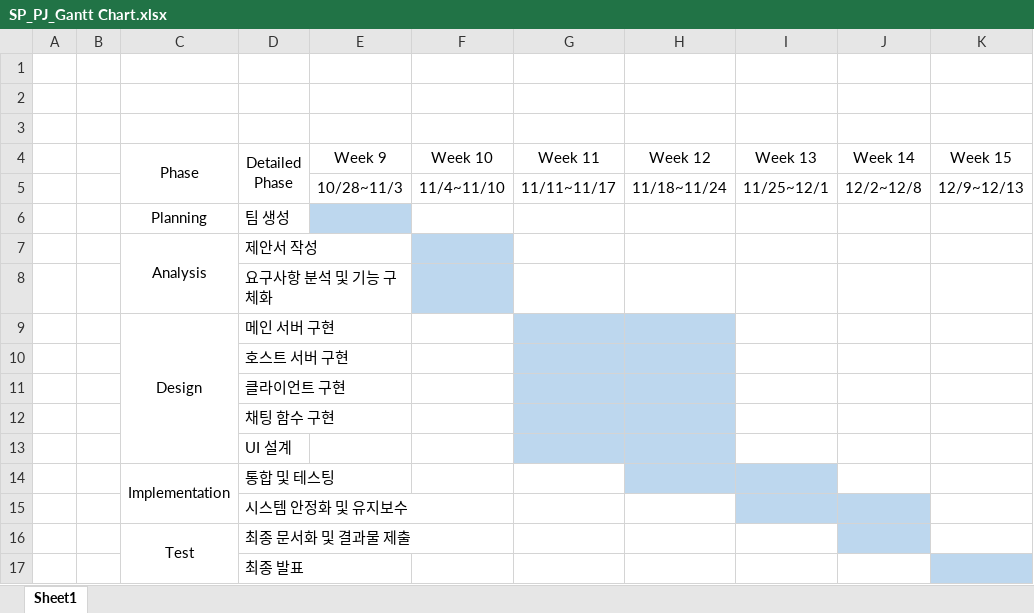
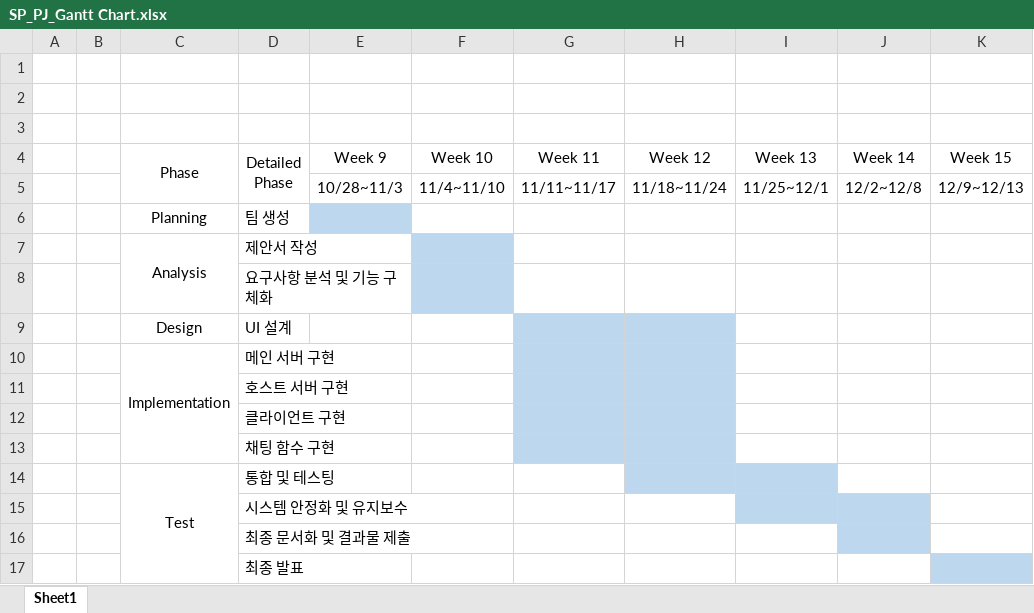
Before and after one commit to cjychoi/SP_2019_2_team1, an Excel workbook: SP_PJ_Gantt Chart.xlsx, sheet Sheet1, drawn as a sheet; values as stored, in another font and other column widths than the file's, no borders; removed rows and columns are numbered as before the commit, all else as after; the diff names each change by its address in the sheet, - before the commit and + after, or states it on an @@ line.

```diff
--- a/SP_PJ_Gantt Chart.xlsx (sheet Sheet1)
+++ b/SP_PJ_Gantt Chart.xlsx (sheet Sheet1)
+row 9:  |  | Design | UI 설계
-C10 (Phase): Design
+C10 (Phase): Implementation
-row 13:  |  |  | UI 설계
-C14 (Phase): Implementation
+C14 (Phase): Test
-C14:C15 merged
+C14:C17 merged
-C16 (Phase): Test
+C16 (Phase): (empty)
-C16:C17 merged
```
Also changed, not shown: 1 other file.
